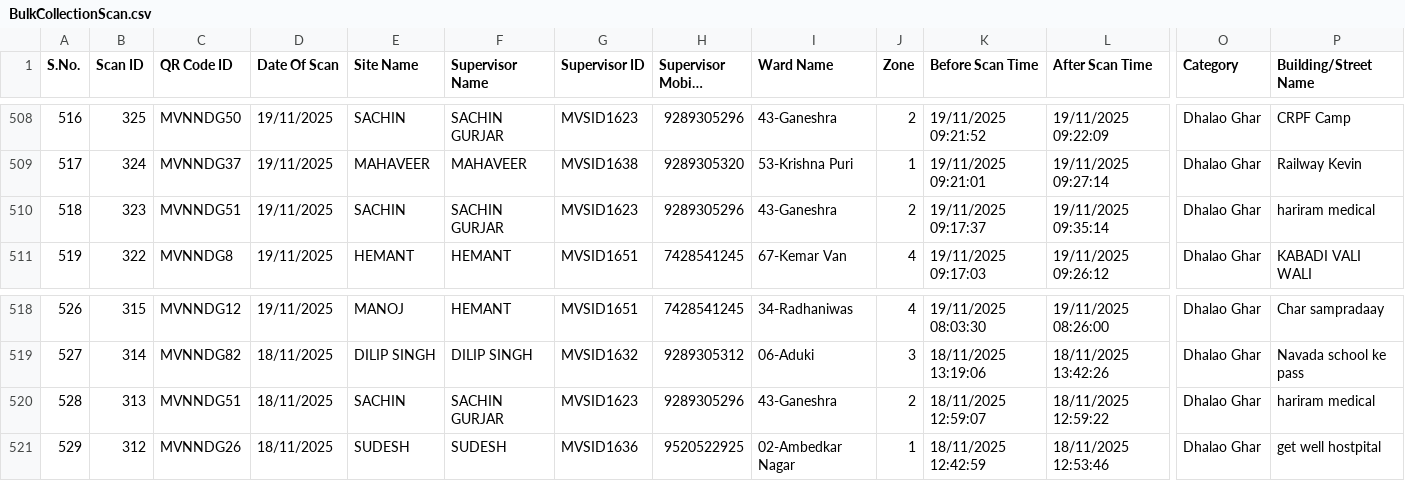
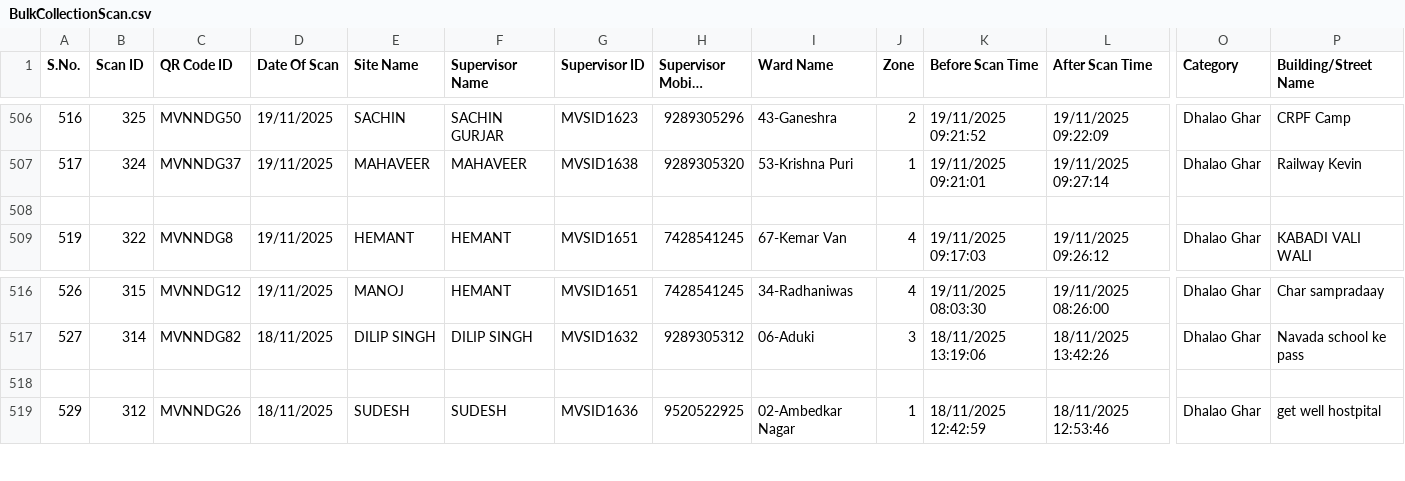
Before and after one commit to yuvi007yuvi/QR-REPORT, a CSV file: BulkCollectionScan.csv, drawn as a sheet; only a part is shown, gaps mark what is left out; long unchanged cells end in …; addresses are those after the commit; rows hold the shown columns only; the diff covers the shown part only; the diff names each change by its address in the sheet, - before the commit and + after, or states it on an @@ line.

Commit message:
Remove MVNNDG51 (hariram medical) QR code entries
Deleted all entries related to QR Code ID MVNNDG51 (hariram medical) from BulkCollectionScan.csv, Total qr .csv, total qr data.csv, and masterData.json to ensure data consistency across all datasets.

```diff
--- a/BulkCollectionScan.csv
+++ b/BulkCollectionScan.csv
-row 508: 518 | 323 | MVNNDG51 | 19/11/2025 | SACHIN | SACHIN GURJAR | MVSID1623 | 9289305296 | 43-Ganeshra | 2 | 19/11/2025 09:17:37 | 19/11/2025 09:35:14 | Dhalao Ghar | hariram medical
+row 508: (empty)
-row 518: 528 | 313 | MVNNDG51 | 18/11/2025 | SACHIN | SACHIN GURJAR | MVSID1623 | 9289305296 | 43-Ganeshra | 2 | 18/11/2025 12:59:07 | 18/11/2025 12:59:22 | Dhalao Ghar | hariram medical
+row 518: (empty)
```
Also changed, not shown: 2 removed rows and 128 edited cells elsewhere in this file, Total qr .csv, total qr data.csv, 1 other file.
